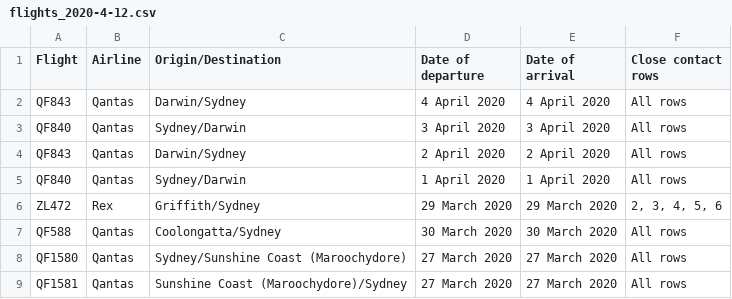
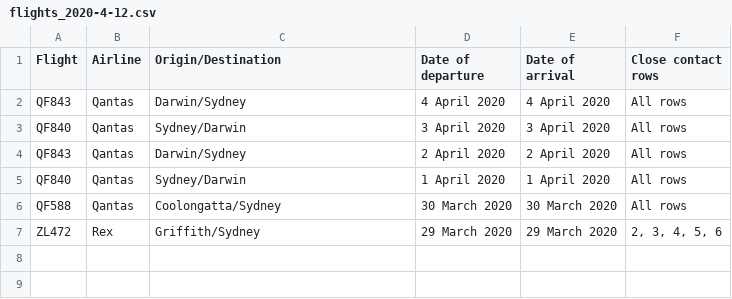
Before and after one commit to bazickoff/covid19-aus-flights-scraper, a CSV file: flight_data/nsw/flights_2020-4-12.csv, drawn as a sheet; removed rows and columns are numbered as before the commit, all else as after; the diff names each change by its address in the sheet, - before the commit and + after, or states it on an @@ line.

```diff
--- a/flight_data/nsw/flights_2020-4-12.csv
+++ b/flight_data/nsw/flights_2020-4-12.csv
@@ row 7 moved to row 6: QF588 @@
-row 8: QF1580 | Qantas | Sydney/Sunshine Coast (Maroochydore) | 27 March 2020 | 27 March 2020 | All rows
-row 9: QF1581 | Qantas | Sunshine Coast (Maroochydore)/Sydney | 27 March 2020 | 27 March 2020 | All rows
```
Also changed, not shown: flight_data/all/flights_2020-4-12.csv, flight_data/all/latest.csv, 2 other files.
